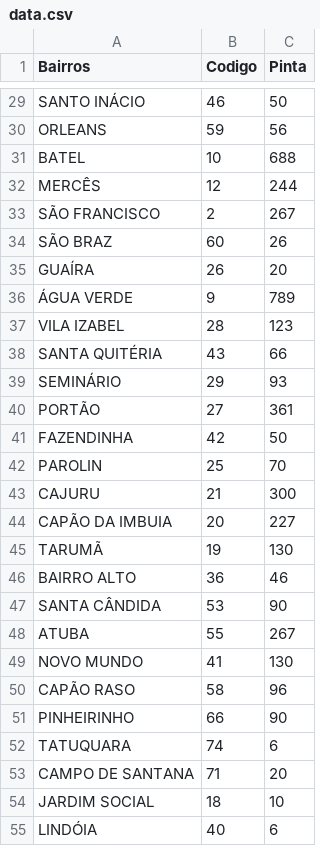
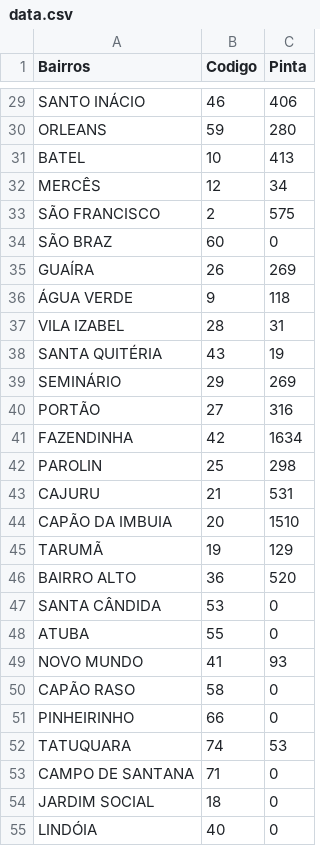
Before and after one commit to LeonardooBecker/streamlit, a CSV file: data.csv, drawn as a sheet; only a part is shown, gaps mark what is left out; the diff covers the shown part only; the diff names each change by its address in the sheet, - before the commit and + after, or states it on an @@ line.

```diff
--- a/data.csv
+++ b/data.csv
-C29 (Pinta): 50
+C29 (Pinta): 406
-C30 (Pinta): 56
+C30 (Pinta): 280
-C31 (Pinta): 688
+C31 (Pinta): 413
-C32 (Pinta): 244
+C32 (Pinta): 34
-C33 (Pinta): 267
+C33 (Pinta): 575
-C34 (Pinta): 26
+C34 (Pinta): 0
-C35 (Pinta): 20
+C35 (Pinta): 269
-C36 (Pinta): 789
+C36 (Pinta): 118
-C37 (Pinta): 123
+C37 (Pinta): 31
-C38 (Pinta): 66
+C38 (Pinta): 19
-C39 (Pinta): 93
+C39 (Pinta): 269
-C40 (Pinta): 361
+C40 (Pinta): 316
-C41 (Pinta): 50
+C41 (Pinta): 1634
-C42 (Pinta): 70
+C42 (Pinta): 298
-C43 (Pinta): 300
+C43 (Pinta): 531
-C44 (Pinta): 227
+C44 (Pinta): 1510
-C45 (Pinta): 130
+C45 (Pinta): 129
-C46 (Pinta): 46
+C46 (Pinta): 520
-C47 (Pinta): 90
+C47 (Pinta): 0
-C48 (Pinta): 267
+C48 (Pinta): 0
-C49 (Pinta): 130
+C49 (Pinta): 93
-C50 (Pinta): 96
+C50 (Pinta): 0
-C51 (Pinta): 90
+C51 (Pinta): 0
-C52 (Pinta): 6
+C52 (Pinta): 53
-C53 (Pinta): 20
+C53 (Pinta): 0
-C54 (Pinta): 10
+C54 (Pinta): 0
-C55 (Pinta): 6
+C55 (Pinta): 0
```
Also changed, not shown: 39 edited cells elsewhere in this file, 6 other files.
